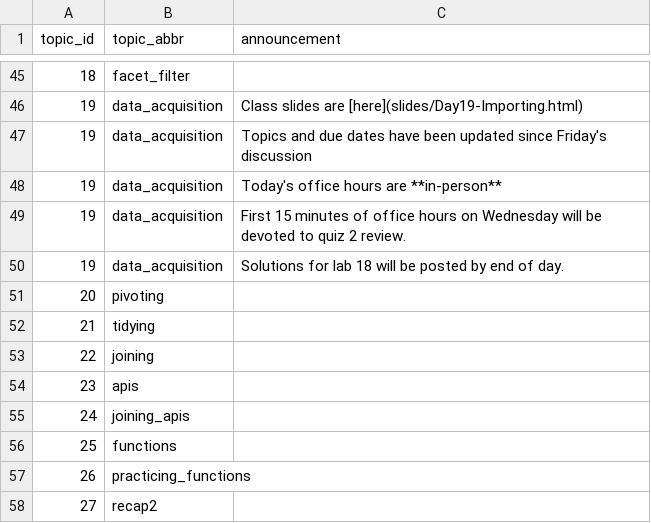
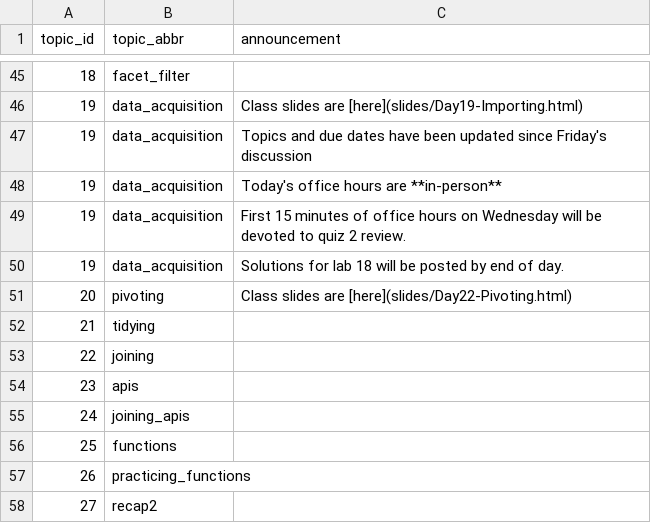
Before and after one commit to SDS-192-Intro/SDS-192-public-website, a CSV file: data/announcements.csv, drawn as a sheet; only a part is shown, gaps mark what is left out.

Commit message:
added day 22 slides

```diff
--- a/data/announcements.csv
+++ b/data/announcements.csv
@@ -50,3 +50,3 @@ topic_id,topic_abbr,announcement
 19,data_acquisition,Solutions for lab 18 will be posted by end of day.
-20,pivoting,
+20,pivoting,Class slides are [here](slides/Day22-Pivoting.html)
 21,tidying,
```
Also changed, not shown: docs/data/announcements.csv, 17 other files.
